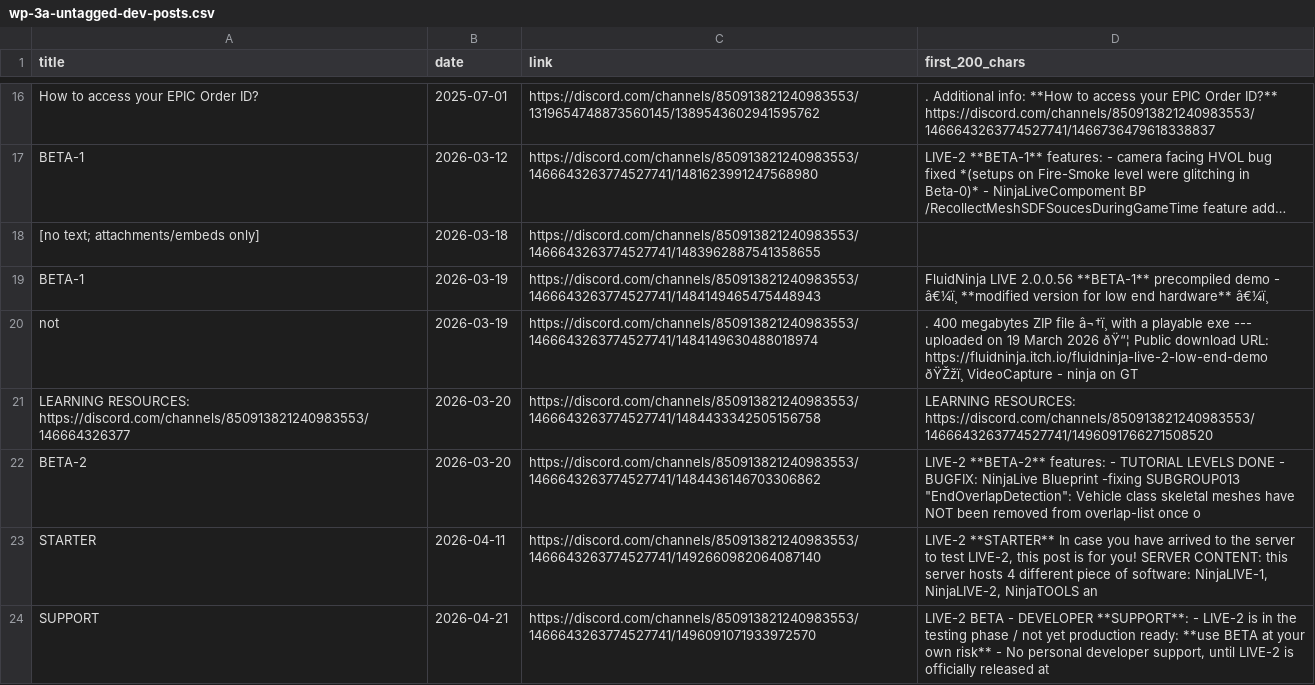
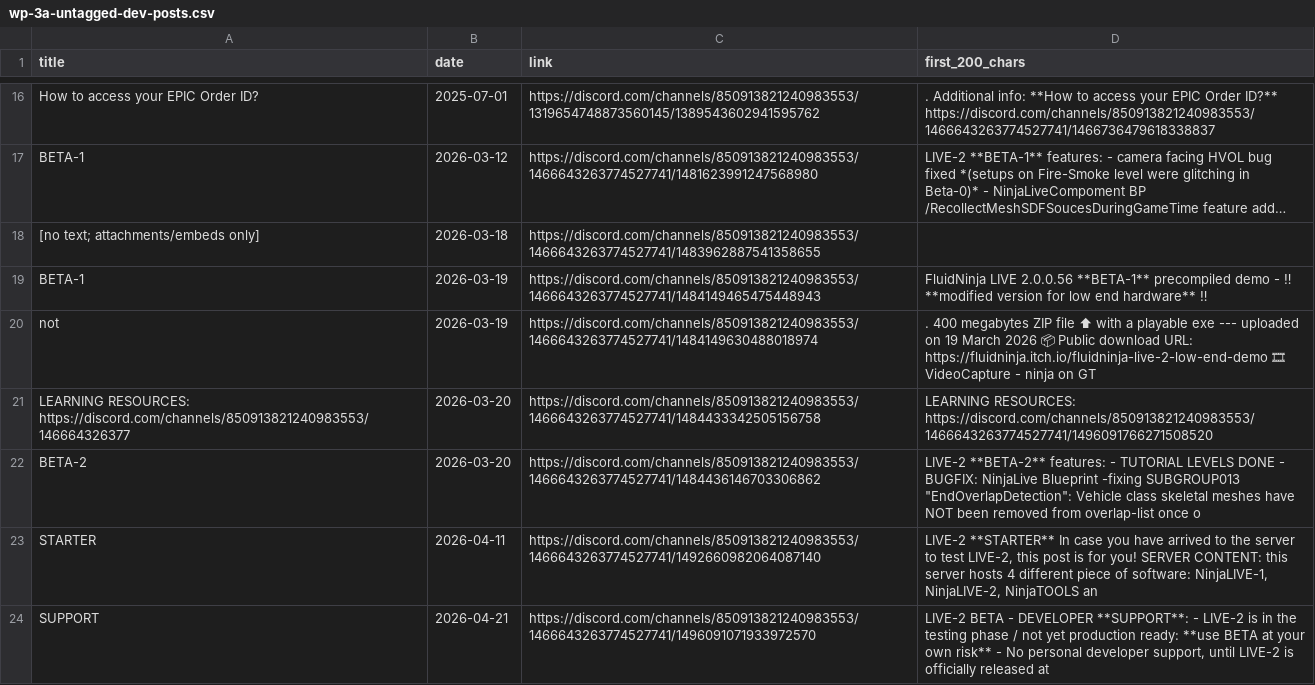
Before and after one commit to MajorSmash/fnl-docs-v2, a CSV file: staging/wp-3a-untagged-dev-posts.csv, drawn as a sheet; only a part is shown, gaps mark what is left out; long unchanged cells end in …; the diff covers the shown part only; the diff names each change by its address in the sheet, - before the commit and + after, or states it on an @@ line.

```diff
--- a/staging/wp-3a-untagged-dev-posts.csv
+++ b/staging/wp-3a-untagged-dev-posts.csv
-D19 (first_200_chars): …demo - â€¼ï¸ **modified version for low end hardware** â€¼ï¸
+D19 (first_200_chars): …demo - ‼ **modified version for low end hardware** ‼
-D20 (first_200_chars): …ZIP file â¬†ï¸ with a playable exe --- uploaded on 19 March 2026 ðŸ“¦ Public download URL: https://fluidninja.itch.io/fluidninja-live-2-low-end-demo ðŸŽžï¸ VideoCapture -…
+D20 (first_200_chars): …ZIP file ⬆ with a playable exe --- uploaded on 19 March 2026 📦 Public download URL: https://fluidninja.itch.io/fluidninja-live-2-low-end-demo 🎞 VideoCapture -…
```
Also changed, not shown: 5 edited cells elsewhere in this file, staging/wp-3a-redundancy-report.csv, 24 other files.
